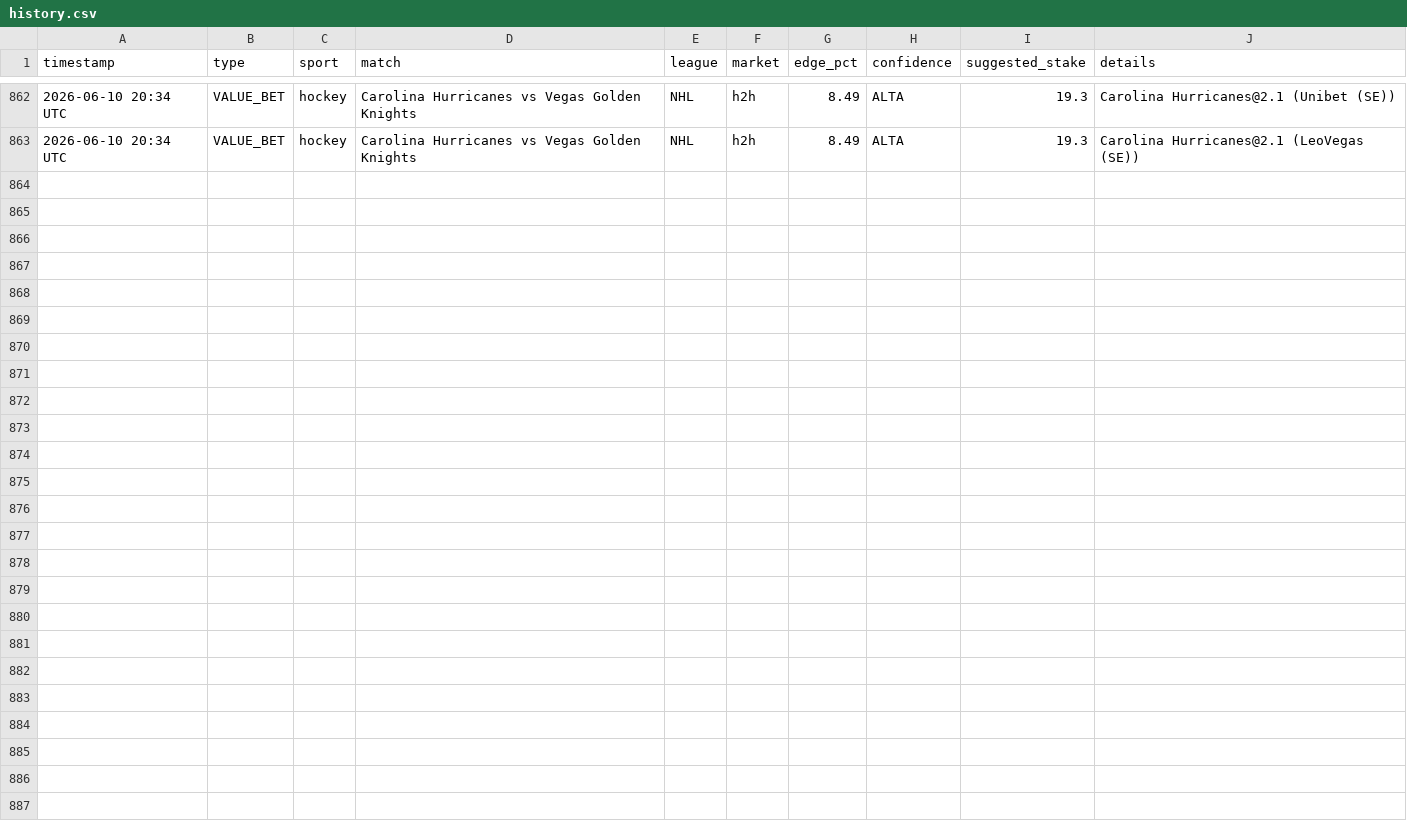
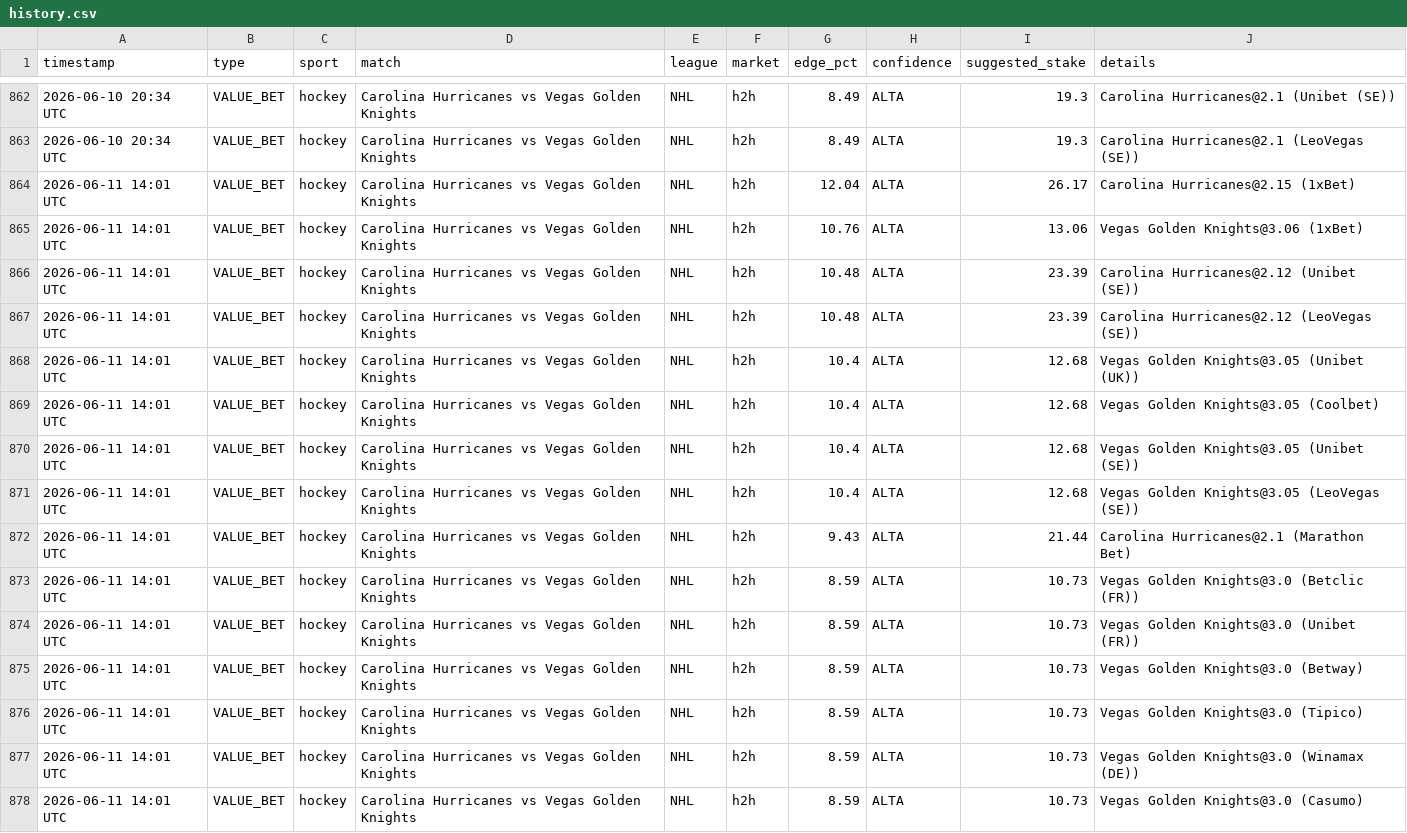
Before and after one commit to Ogotemmeli/betting_v2_widenet, a CSV file: reports/history.csv, drawn as a sheet; only a part is shown, gaps mark what is left out; the diff names each change by its address in the sheet, - before the commit and + after, or states it on an @@ line.

Commit message:
🏟️ Multi-sport analysis: 2026-06-11 14:02 UTC

```diff
--- a/reports/history.csv
+++ b/reports/history.csv
+row 864: 2026-06-11 14:01 UTC | VALUE_BET | hockey | Carolina Hurricanes vs Vegas Golden Knights | NHL | h2h | 12.04 | ALTA | 26.17 | Carolina Hurricanes@2.15 (1xBet)
+row 865: 2026-06-11 14:01 UTC | VALUE_BET | hockey | Carolina Hurricanes vs Vegas Golden Knights | NHL | h2h | 10.76 | ALTA | 13.06 | Vegas Golden Knights@3.06 (1xBet)
+row 866: 2026-06-11 14:01 UTC | VALUE_BET | hockey | Carolina Hurricanes vs Vegas Golden Knights | NHL | h2h | 10.48 | ALTA | 23.39 | Carolina Hurricanes@2.12 (Unibet (SE))
+row 867: 2026-06-11 14:01 UTC | VALUE_BET | hockey | Carolina Hurricanes vs Vegas Golden Knights | NHL | h2h | 10.48 | ALTA | 23.39 | Carolina Hurricanes@2.12 (LeoVegas (SE))
+row 868: 2026-06-11 14:01 UTC | VALUE_BET | hockey | Carolina Hurricanes vs Vegas Golden Knights | NHL | h2h | 10.4 | ALTA | 12.68 | Vegas Golden Knights@3.05 (Unibet (UK))
+row 869: 2026-06-11 14:01 UTC | VALUE_BET | hockey | Carolina Hurricanes vs Vegas Golden Knights | NHL | h2h | 10.4 | ALTA | 12.68 | Vegas Golden Knights@3.05 (Coolbet)
+row 870: 2026-06-11 14:01 UTC | VALUE_BET | hockey | Carolina Hurricanes vs Vegas Golden Knights | NHL | h2h | 10.4 | ALTA | 12.68 | Vegas Golden Knights@3.05 (Unibet (SE))
+row 871: 2026-06-11 14:01 UTC | VALUE_BET | hockey | Carolina Hurricanes vs Vegas Golden Knights | NHL | h2h | 10.4 | ALTA | 12.68 | Vegas Golden Knights@3.05 (LeoVegas (SE))
+row 872: 2026-06-11 14:01 UTC | VALUE_BET | hockey | Carolina Hurricanes vs Vegas Golden Knights | NHL | h2h | 9.43 | ALTA | 21.44 | Carolina Hurricanes@2.1 (Marathon Bet)
+row 873: 2026-06-11 14:01 UTC | VALUE_BET | hockey | Carolina Hurricanes vs Vegas Golden Knights | NHL | h2h | 8.59 | ALTA | 10.73 | Vegas Golden Knights@3.0 (Betclic (FR))
+row 874: 2026-06-11 14:01 UTC | VALUE_BET | hockey | Carolina Hurricanes vs Vegas Golden Knights | NHL | h2h | 8.59 | ALTA | 10.73 | Vegas Golden Knights@3.0 (Unibet (FR))
+row 875: 2026-06-11 14:01 UTC | VALUE_BET | hockey | Carolina Hurricanes vs Vegas Golden Knights | NHL | h2h | 8.59 | ALTA | 10.73 | Vegas Golden Knights@3.0 (Betway)
+row 876: 2026-06-11 14:01 UTC | VALUE_BET | hockey | Carolina Hurricanes vs Vegas Golden Knights | NHL | h2h | 8.59 | ALTA | 10.73 | Vegas Golden Knights@3.0 (Tipico)
+row 877: 2026-06-11 14:01 UTC | VALUE_BET | hockey | Carolina Hurricanes vs Vegas Golden Knights | NHL | h2h | 8.59 | ALTA | 10.73 | Vegas Golden Knights@3.0 (Winamax (DE))
+row 878: 2026-06-11 14:01 UTC | VALUE_BET | hockey | Carolina Hurricanes vs Vegas Golden Knights | NHL | h2h | 8.59 | ALTA | 10.73 | Vegas Golden Knights@3.0 (Casumo)
```
Also changed, not shown: 3 other files.
